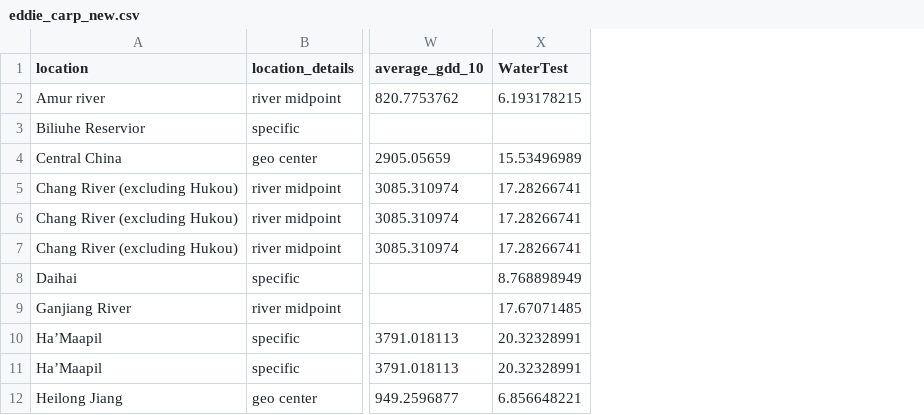
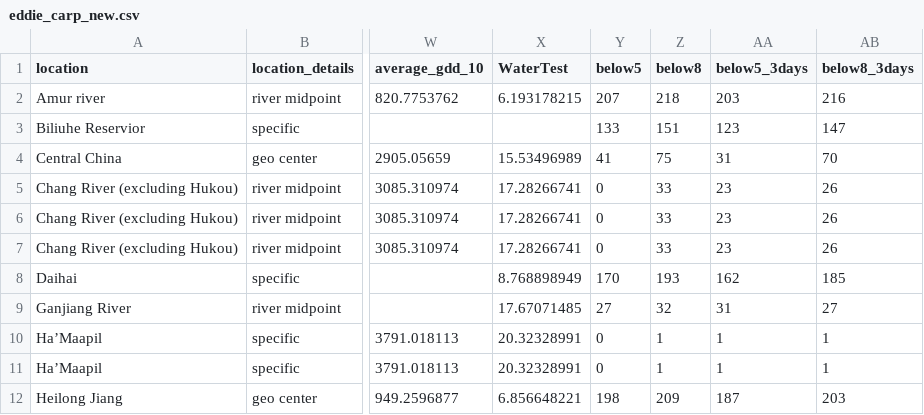
Before and after one commit to Eddie-Wu54/black_carp_project, a CSV file: eddie_carp_new.csv, drawn as a sheet; only a part is shown, gaps mark what is left out; the diff names each change by its address in the sheet, - before the commit and + after, or states it on an @@ line.

Commit message:
add winter duration metrics

```diff
--- a/eddie_carp_new.csv
+++ b/eddie_carp_new.csv
+column Y (below5), rows 2-12: 207 | 133 | 41 | 0 | 0 | 0 | 170 | 27 | 0 | 0 | 198
+column Z (below8), rows 2-12: 218 | 151 | 75 | 33 | 33 | 33 | 193 | 32 | 1 | 1 | 209
+column AA (below5_3days), rows 2-12: 203 | 123 | 31 | 23 | 23 | 23 | 162 | 31 | 1 | 1 | 187
+column AB (below8_3days), rows 2-12: 216 | 147 | 70 | 26 | 26 | 26 | 185 | 27 | 1 | 1 | 203
```
